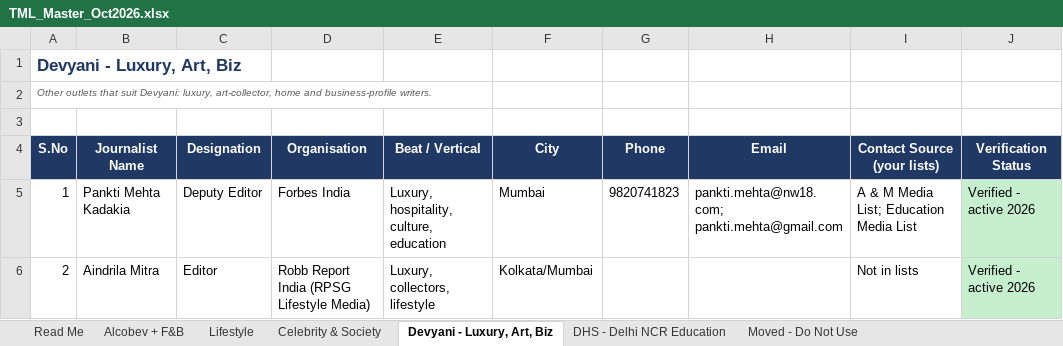
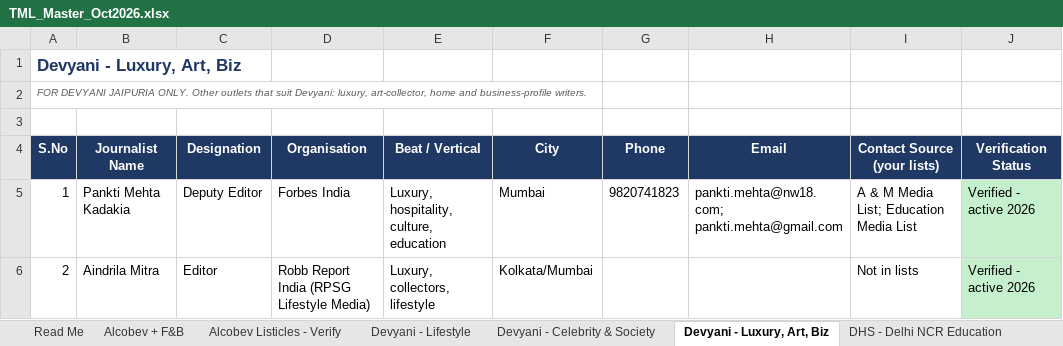
Before and after one commit to nilavasaha/claude3223, an Excel workbook: TML_Master_Oct2026.xlsx, sheet Devyani - Luxury, Art, Biz, drawn as a sheet; only a part is shown; values as stored, in another font and other column widths than the file's, no borders; the diff names each change by its address in the sheet, - before the commit and + after, or states it on an @@ line.

```diff
--- a/TML_Master_Oct2026.xlsx (sheet Devyani - Luxury, Art, Biz)
+++ b/TML_Master_Oct2026.xlsx (sheet Devyani - Luxury, Art, Biz)
-sheet tab: Lifestyle
+sheet tab: Alcobev Listicles - Verify
-sheet tab: Celebrity & Society
+sheet tab: Devyani - Lifestyle
+sheet tab: Devyani - Celebrity & Society
-A2 (S.No): Other outlets…
+A2 (S.No): FOR DEVYANI JAIPURIA ONLY. Other outlets…
```
Also changed, not shown: sheet Devyani - Lifestyle, sheet Alcobev Listicles - Verify, sheet Alcobev + F&B, sheet Read Me.
